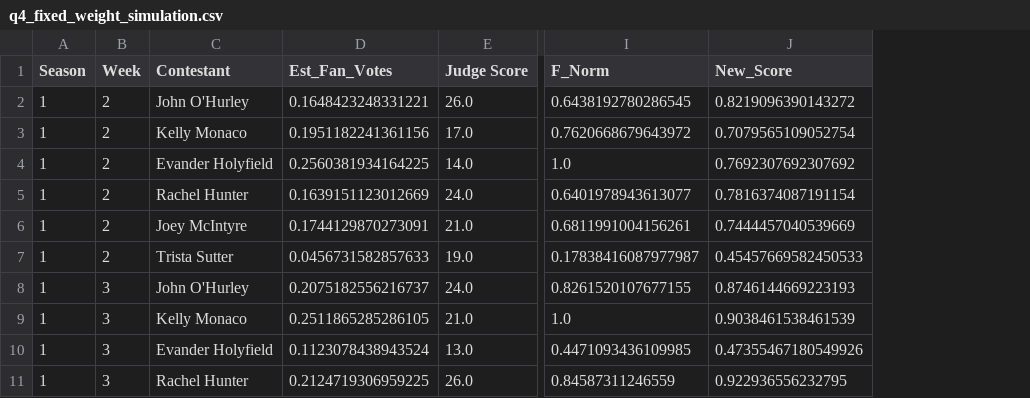
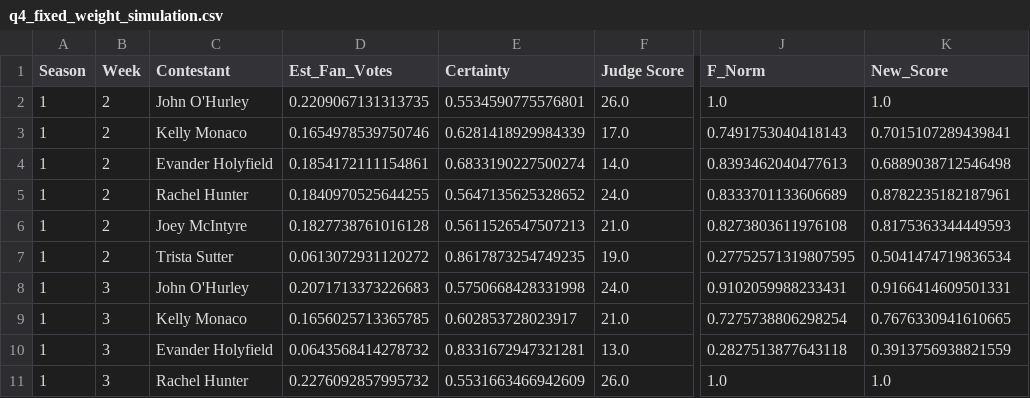
Before and after one commit to ZZJ-2024/MCM2026-C, a CSV file: output/output_q4/q4_fixed_weight_simulation.csv, drawn as a sheet; only a part is shown, gaps mark what is left out; addresses are those after the commit; the diff covers the shown part only; the diff names each change by its address in the sheet, - before the commit and + after, or states it on an @@ line.

```diff
--- a/output/output_q4/q4_fixed_weight_simulation.csv
+++ b/output/output_q4/q4_fixed_weight_simulation.csv
+column E (Certainty), rows 2-11: 0.5534590775576801 | 0.6281418929984339 | 0.6833190227500274 | 0.5647135625328652 | 0.5611526547507213 | 0.8617873254749235 | 0.5750668428331998 | 0.602853728023917 | 0.8331672947321281 | 0.5531663466942609
-D2 (Est_Fan_Votes): 0.1648423248331221
+D2 (Est_Fan_Votes): 0.2209067131313735
-J2 (F_Norm): 0.6438192780286545
+J2 (F_Norm): 1.0
-K2 (New_Score): 0.8219096390143272
+K2 (New_Score): 1.0
-D3 (Est_Fan_Votes): 0.1951182241361156
+D3 (Est_Fan_Votes): 0.1654978539750746
-J3 (F_Norm): 0.7620668679643972
+J3 (F_Norm): 0.7491753040418143
-K3 (New_Score): 0.7079565109052754
+K3 (New_Score): 0.7015107289439841
-D4 (Est_Fan_Votes): 0.2560381934164225
+D4 (Est_Fan_Votes): 0.1854172111154861
-J4 (F_Norm): 1.0
+J4 (F_Norm): 0.8393462040477613
-K4 (New_Score): 0.7692307692307692
+K4 (New_Score): 0.6889038712546498
-D5 (Est_Fan_Votes): 0.1639151123012669
+D5 (Est_Fan_Votes): 0.1840970525644255
-J5 (F_Norm): 0.6401978943613077
+J5 (F_Norm): 0.8333701133606689
-K5 (New_Score): 0.7816374087191154
+K5 (New_Score): 0.8782235182187961
-D6 (Est_Fan_Votes): 0.1744129870273091
+D6 (Est_Fan_Votes): 0.1827738761016128
-J6 (F_Norm): 0.6811991004156261
+J6 (F_Norm): 0.8273803611976108
-K6 (New_Score): 0.7444457040539669
+K6 (New_Score): 0.8175363344449593
-D7 (Est_Fan_Votes): 0.0456731582857633
+D7 (Est_Fan_Votes): 0.0613072931120272
-J7 (F_Norm): 0.17838416087977987
+J7 (F_Norm): 0.27752571319807595
-K7 (New_Score): 0.45457669582450533
+K7 (New_Score): 0.5041474719836534
-D8 (Est_Fan_Votes): 0.2075182556216737
+D8 (Est_Fan_Votes): 0.2071713373226683
-J8 (F_Norm): 0.8261520107677155
+J8 (F_Norm): 0.9102059988233431
-K8 (New_Score): 0.8746144669223193
+K8 (New_Score): 0.9166414609501331
-D9 (Est_Fan_Votes): 0.2511865285286105
+D9 (Est_Fan_Votes): 0.1656025713365785
-J9 (F_Norm): 1.0
+J9 (F_Norm): 0.7275738806298254
-K9 (New_Score): 0.9038461538461539
+K9 (New_Score): 0.7676330941610665
-D10 (Est_Fan_Votes): 0.1123078438943524
+D10 (Est_Fan_Votes): 0.0643568414278732
-J10 (F_Norm): 0.4471093436109985
+J10 (F_Norm): 0.2827513877643118
-K10 (New_Score): 0.47355467180549926
+K10 (New_Score): 0.3913756938821559
-D11 (Est_Fan_Votes): 0.2124719306959225
+D11 (Est_Fan_Votes): 0.2276092857995732
-J11 (F_Norm): 0.84587311246559
+J11 (F_Norm): 1.0
-K11 (New_Score): 0.922936556232795
+K11 (New_Score): 1.0
```
Also changed, not shown: 3 added rows, 3 removed rows and 21 edited cells elsewhere in this file, output/output_q2/q2_baseline_comparison.csv, output/output_q2_plus/q2_judge_save_simulation.csv, 17 other files.
